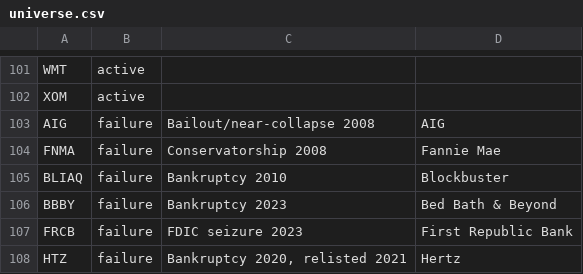
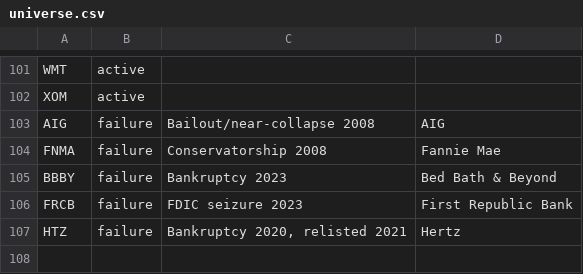
Before and after one commit to JacobG-tech/ML-Portfolio-Optimizer, a CSV file: data/raw/universe.csv, drawn as a sheet; only a part is shown, gaps mark what is left out.

Commit message:
Drop BLIAQ from universe.csv (zombie-filtered in Stage 1C)

```diff
--- a/data/raw/universe.csv
+++ b/data/raw/universe.csv
@@ -104,3 +104,2 @@ AIG,failure,Bailout/near-collapse 2008,AIG
 FNMA,failure,Conservatorship 2008,Fannie Mae
-BLIAQ,failure,Bankruptcy 2010,Blockbuster
 BBBY,failure,Bankruptcy 2023,Bed Bath & Beyond
```
